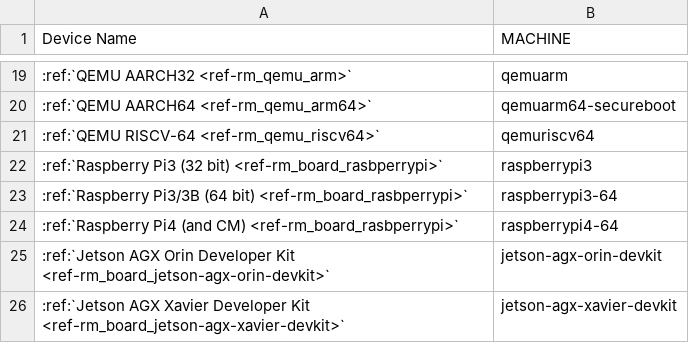
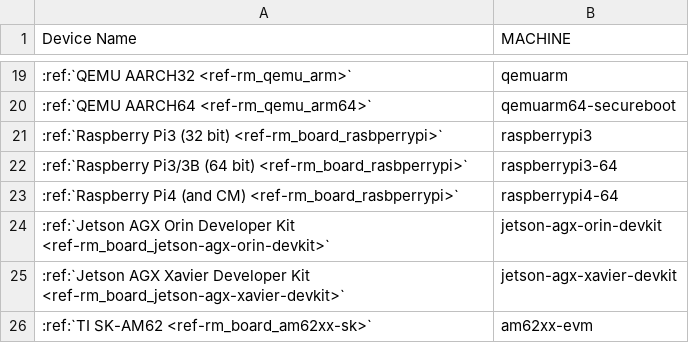
Before and after one commit to foundriesio/docs, a CSV file: source/_static/csv/supported-boards.csv, drawn as a sheet; only a part is shown, gaps mark what is left out; the shorter side is filled out with more unchanged rows; the diff names each change by its address in the sheet, - before the commit and + after, or states it on an @@ line.

Commit message:
Remove riscv
RISC-V is no longer supported, and was okayed for removal

QA: Linkcheck, built HTML.

Signed-off-by: Katrina Prosise <katrina.prosise@foundries.io>

```diff
--- a/source/_static/csv/supported-boards.csv
+++ b/source/_static/csv/supported-boards.csv
-row 21: :ref:`QEMU RISCV-64 <ref-rm_qemu_riscv64>` | qemuriscv64
```
Also changed, not shown: 4 other files.
